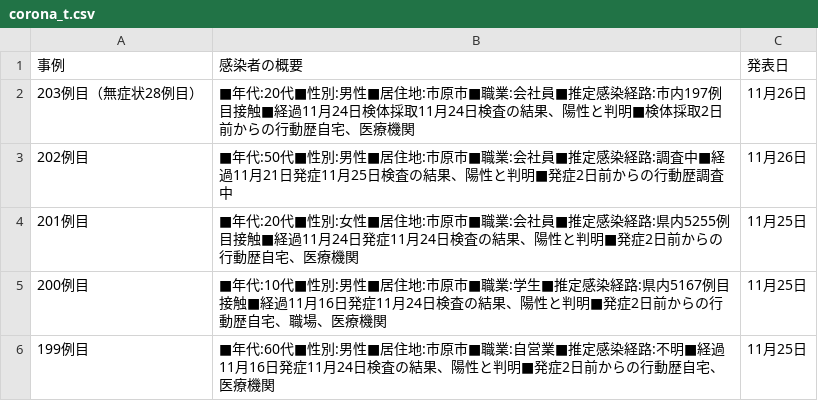
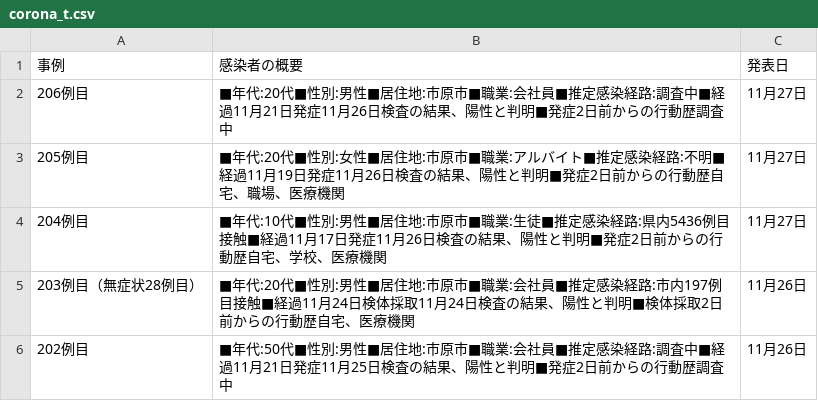
Before and after one commit to YanaseT/covid19_ichihara_make_json, a CSV file: src/Downloads/table_data/corona_t.csv, drawn as a sheet; only a part is shown; the shorter side is filled out with more unchanged rows.

```diff
--- a/src/Downloads/table_data/corona_t.csv
+++ b/src/Downloads/table_data/corona_t.csv
@@ -1,2 +1,5 @@
 事例,感染者の概要,発表日
+206例目,■年代:20代■性別:男性■居住地:市原市■職業:会社員■推定感染経路:調査中■経過11月21日発症11月26日検査の結果、陽性と判明■発症2日前からの行動歴調査中,11月27日
+205例目,■年代:20代■性別:女性■居住地:市原市■職業:アルバイト■推定感染経路:不明■経過11月19日発症11月26日検査の結果、陽性と判明■発症2日前からの行動歴自宅、職場、医療機関,11月27日
+204例目,■年代:10代■性別:男性■居住地:市原市■職業:生徒■推定感染経路:県内5436例目接触■経過11月17日発症11月26日検査の結果、陽性と判明■発症2日前からの行動歴自宅、学校、医療機関,11月27日
 203例目（無症状28例目）,■年代:20代■性別:男性■居住地:市原市■職業:会社員■推定感染経路:市内197例目接触■経過11月24日検体採取11月24日検査の結果、陽性と判明■検体採取2日前からの行動歴自宅、医療機関,11月26日
```
Also changed, not shown: src/Downloads/each_data/2020_11.csv, src/Downloads/final_data/total.csv, 2 other files.
